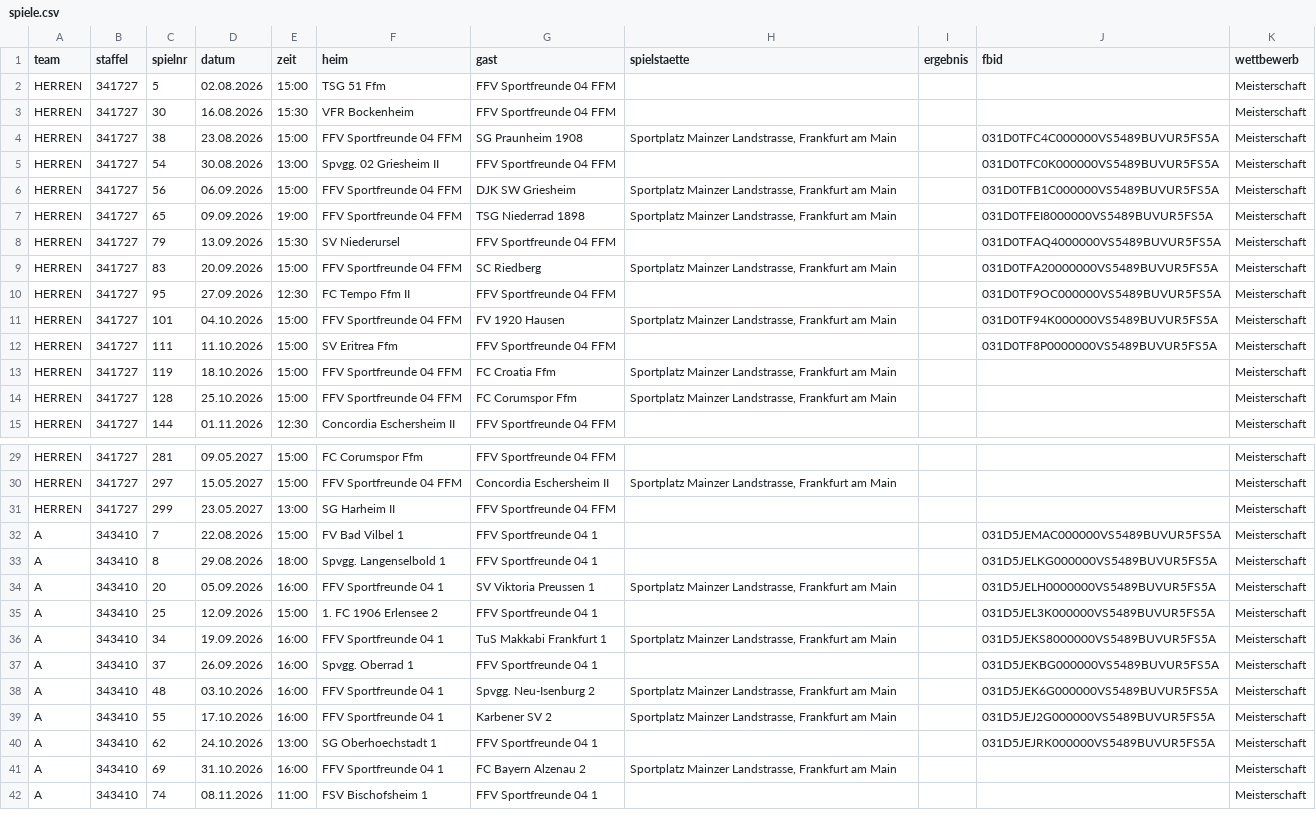
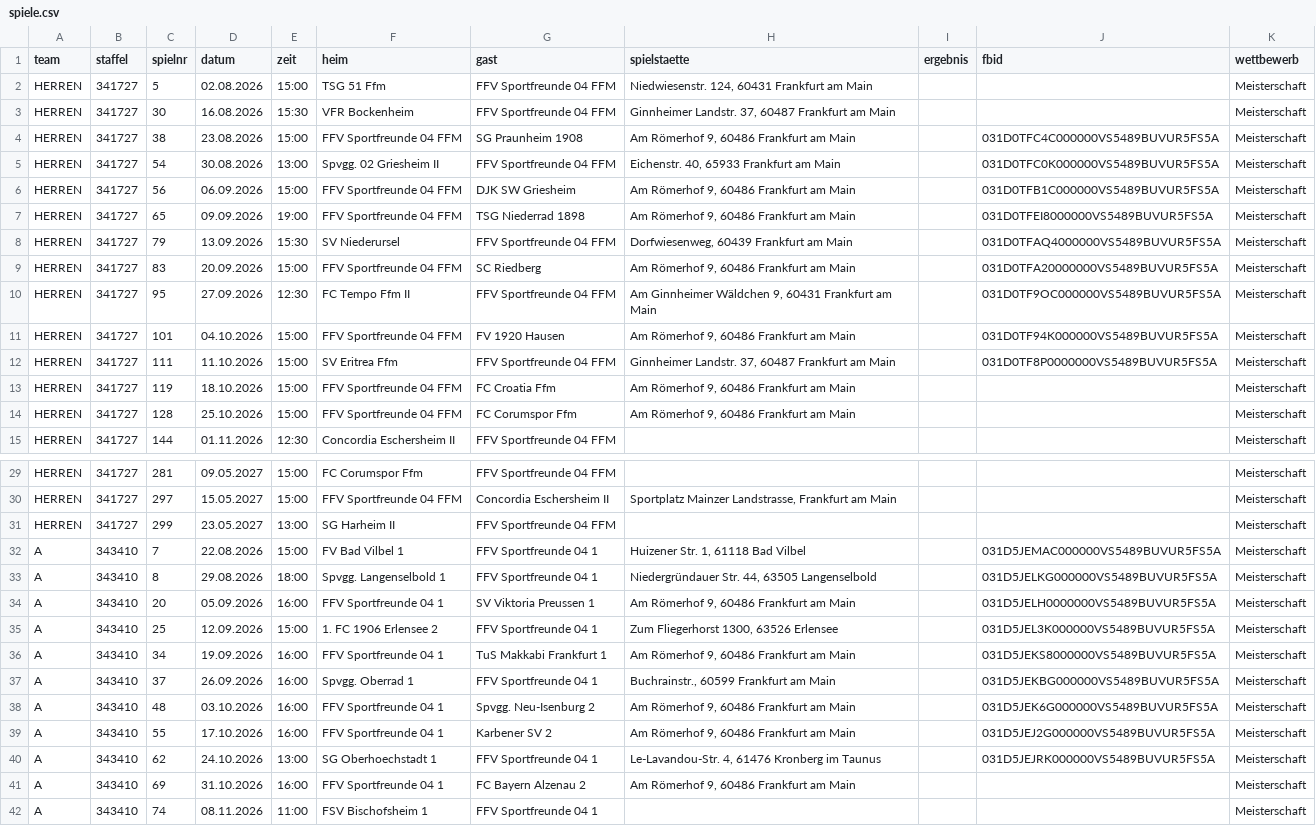
Before and after one commit to justOlgay/speuzer-spielplan, a CSV file: spiele.csv, drawn as a sheet; only a part is shown, gaps mark what is left out; the diff covers the shown part only; the diff names each change by its address in the sheet, - before the commit and + after, or states it on an @@ line.

Commit message:
Spielstaetten aus DFBnet, App-Seite fuer F- und G-Jugend

```diff
--- a/spiele.csv
+++ b/spiele.csv
-H2 (spielstaette): (empty)
+H2 (spielstaette): Niedwiesenstr. 124, 60431 Frankfurt am Main
-H3 (spielstaette): (empty)
+H3 (spielstaette): Ginnheimer Landstr. 37, 60487 Frankfurt am Main
-H4 (spielstaette): Sportplatz Mainzer Landstrasse, Frankfurt am Main
+H4 (spielstaette): Am Römerhof 9, 60486 Frankfurt am Main
-H5 (spielstaette): (empty)
+H5 (spielstaette): Eichenstr. 40, 65933 Frankfurt am Main
-H6:H7 (spielstaette): Sportplatz Mainzer Landstrasse, Frankfurt am Main
+H6:H7 (spielstaette): Am Römerhof 9, 60486 Frankfurt am Main
-H8 (spielstaette): (empty)
+H8 (spielstaette): Dorfwiesenweg, 60439 Frankfurt am Main
-H9 (spielstaette): Sportplatz Mainzer Landstrasse, Frankfurt am Main
+H9 (spielstaette): Am Römerhof 9, 60486 Frankfurt am Main
-H10 (spielstaette): (empty)
+H10 (spielstaette): Am Ginnheimer Wäldchen 9, 60431 Frankfurt am Main
-H11 (spielstaette): Sportplatz Mainzer Landstrasse, Frankfurt am Main
+H11 (spielstaette): Am Römerhof 9, 60486 Frankfurt am Main
-H12 (spielstaette): (empty)
+H12 (spielstaette): Ginnheimer Landstr. 37, 60487 Frankfurt am Main
-H13:H14 (spielstaette): Sportplatz Mainzer Landstrasse, Frankfurt am Main
+H13:H14 (spielstaette): Am Römerhof 9, 60486 Frankfurt am Main
-H32 (spielstaette): (empty)
+H32 (spielstaette): Huizener Str. 1, 61118 Bad Vilbel
-H33 (spielstaette): (empty)
+H33 (spielstaette): Niedergründauer Str. 44, 63505 Langenselbold
-H34 (spielstaette): Sportplatz Mainzer Landstrasse, Frankfurt am Main
+H34 (spielstaette): Am Römerhof 9, 60486 Frankfurt am Main
-H35 (spielstaette): (empty)
+H35 (spielstaette): Zum Fliegerhorst 1300, 63526 Erlensee
-H36 (spielstaette): Sportplatz Mainzer Landstrasse, Frankfurt am Main
+H36 (spielstaette): Am Römerhof 9, 60486 Frankfurt am Main
-H37 (spielstaette): (empty)
+H37 (spielstaette): Buchrainstr., 60599 Frankfurt am Main
-H38:H39 (spielstaette): Sportplatz Mainzer Landstrasse, Frankfurt am Main
+H38:H39 (spielstaette): Am Römerhof 9, 60486 Frankfurt am Main
-H40 (spielstaette): (empty)
+H40 (spielstaette): Le-Lavandou-Str. 4, 61476 Kronberg im Taunus
-H41 (spielstaette): Sportplatz Mainzer Landstrasse, Frankfurt am Main
+H41 (spielstaette): Am Römerhof 9, 60486 Frankfurt am Main
```
Also changed, not shown: 65 edited cells elsewhere in this file, 2 other files.
